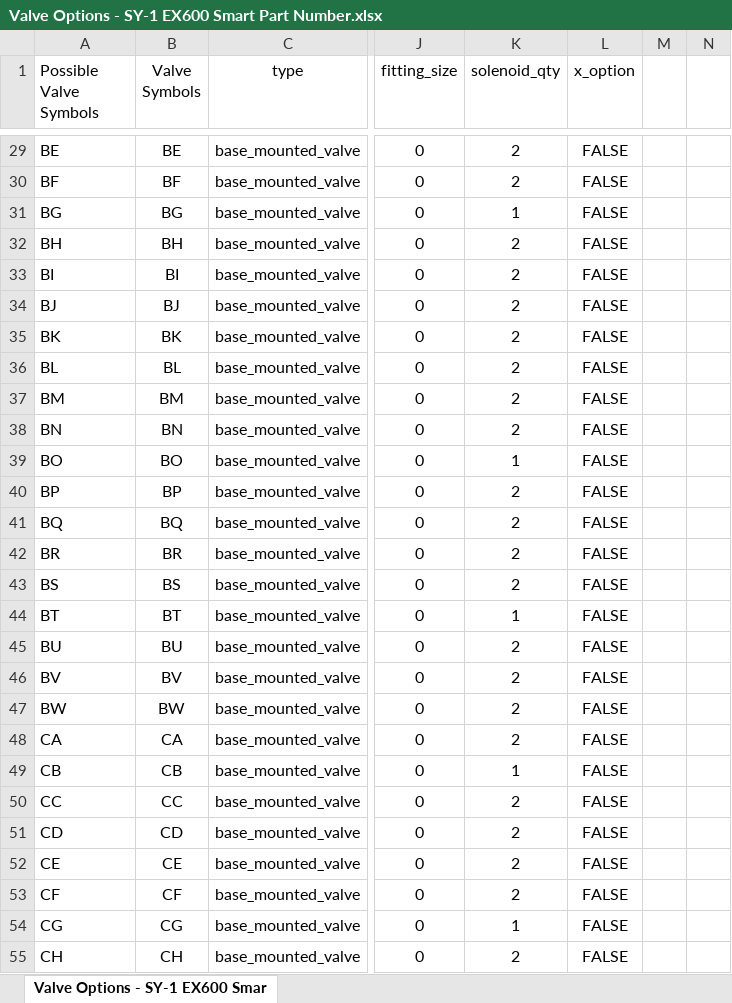
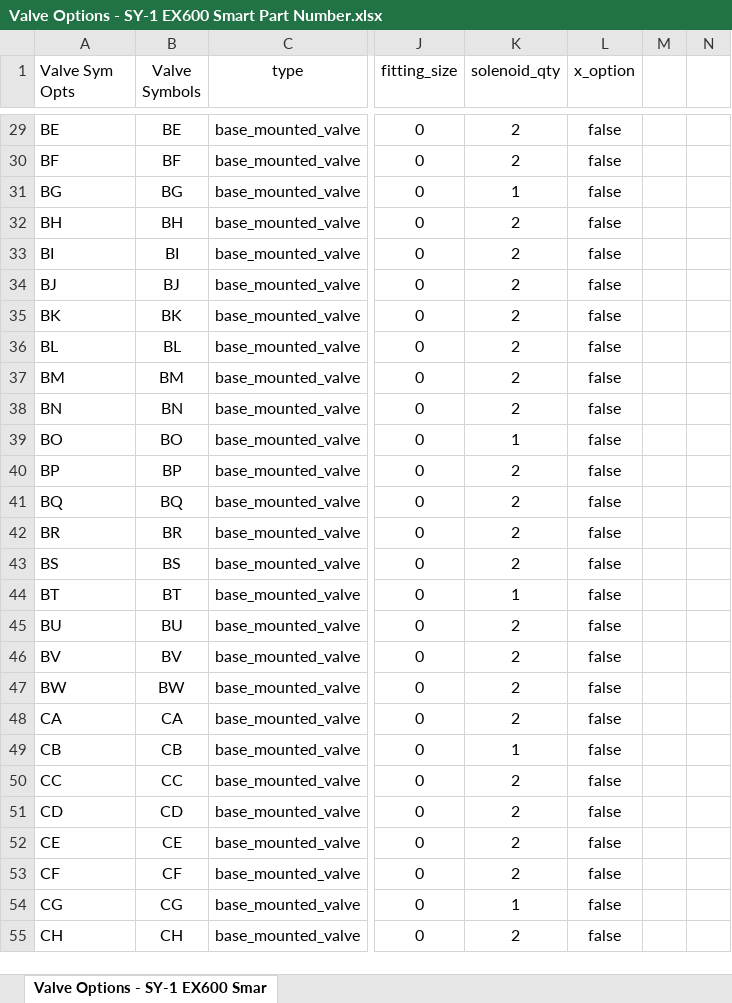
Before and after one commit to MartinBanghart/EX600-Smart-Part-Number, an Excel workbook: notes_and_references/Valve Options - SY-1 EX600 Smart Part Number.xlsx, sheet Valve Options - SY-1 EX600 Smar, drawn as a sheet; only a part is shown, gaps mark what is left out; values as stored, in another font and other column widths than the file's, no borders; table styles not drawn; the diff covers the shown part only; the diff names each change by its address in the sheet, - before the commit and + after, or states it on an @@ line.

Commit message:
updated field_values.yaml for blanking_plates with output - all are double wired by default; updated streamlit app to show informational docs on home page (catalogs, SPN HTO, Valve Opts); reorganized folders and files within notes_and_references

```diff
--- a/notes_and_references/Valve Options - SY-1 EX600 Smart Part Number.xlsx (sheet Valve Options - SY-1 EX600 Smar)
+++ b/notes_and_references/Valve Options - SY-1 EX600 Smart Part Number.xlsx (sheet Valve Options - SY-1 EX600 Smar)
-A1: Possible Valve Symbols
+A1: Valve Sym Opts
-L29:L55 (x_option): FALSE
+L29:L55 (x_option): false
```
Also changed, not shown: 322 edited cells and cell formats elsewhere in this sheet, 12 other files.
